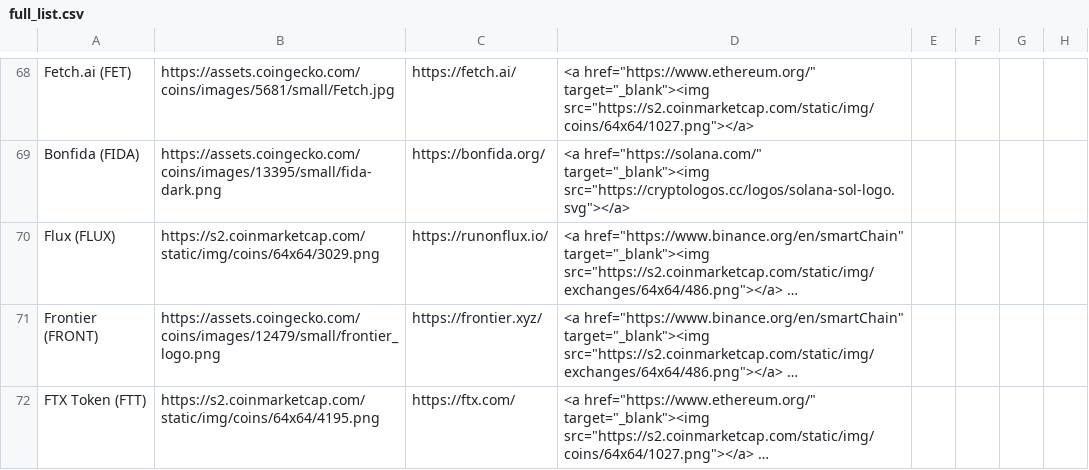
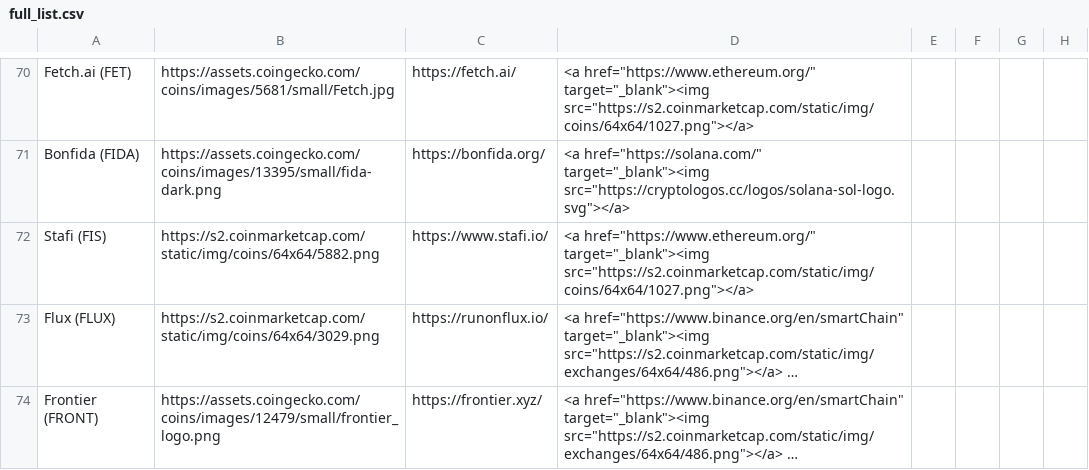
Before and after one commit to ciripel/script_generated_files, a CSV file: full_list.csv, drawn as a sheet; only a part is shown, gaps mark what is left out; the shorter side is filled out with more unchanged rows; long unchanged cells end in …; the diff covers the shown part only; the diff names each change by its address in the sheet, - before the commit and + after, or states it on an @@ line.

```diff
--- a/full_list.csv
+++ b/full_list.csv
+row 72: Stafi (FIS) | https://s2.coinmarketcap.com/static/img/coins/64x64/5882.png | https://www.stafi.io/ | <a href="https://www.ethereum.org/" target="_blank"><img src="https://s2.coinmarketcap.com/static/img/coins/64x64/1027.png"></a>
```
Also changed, not shown: 10 added rows and 1 removed row elsewhere in this file, 1 other file.
